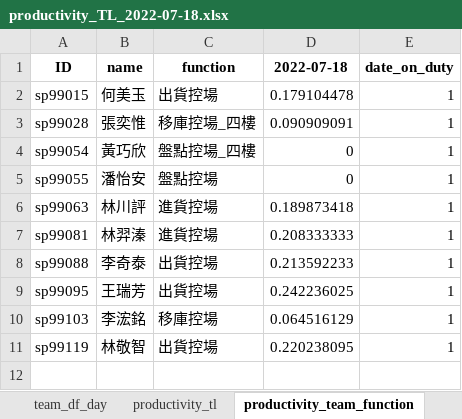
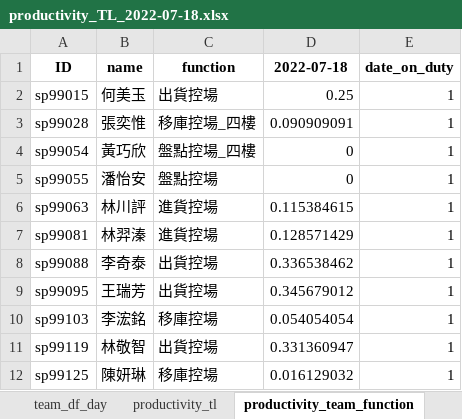
Before and after one commit to johnny890122/Incentive_prod, an Excel workbook: Output/July/productivity_TL/productivity_TL_2022-07-18.xlsx, sheet productivity_team_function, drawn as a sheet; values as stored, in another font and other column widths than the file's, no borders; the diff names each change by its address in the sheet, - before the commit and + after, or states it on an @@ line.

```diff
--- a/Output/July/productivity_TL/productivity_TL_2022-07-18.xlsx (sheet productivity_team_function)
+++ b/Output/July/productivity_TL/productivity_TL_2022-07-18.xlsx (sheet productivity_team_function)
-D2 (2022-07-18): 0.179104478
+D2 (2022-07-18): 0.25
-D6 (2022-07-18): 0.189873418
+D6 (2022-07-18): 0.115384615
-D7 (2022-07-18): 0.208333333
+D7 (2022-07-18): 0.128571429
-D8 (2022-07-18): 0.213592233
+D8 (2022-07-18): 0.336538462
-D9 (2022-07-18): 0.242236025
+D9 (2022-07-18): 0.345679012
-D10 (2022-07-18): 0.064516129
+D10 (2022-07-18): 0.054054054
-D11 (2022-07-18): 0.220238095
+D11 (2022-07-18): 0.331360947
+row 12: sp99125 | 陳妍琳 | 移庫控場 | 0.016129032 | 1
```
Also changed, not shown: sheet team_df, sheet team_df_day, sheet productivity_tl, Input/IB_production_new/IB_production_2022-07-18_new.xlsx, Output/July/productivity_TL_valid/productivity_TL_2022-07-18_valid.xlsx, 20 other files.
